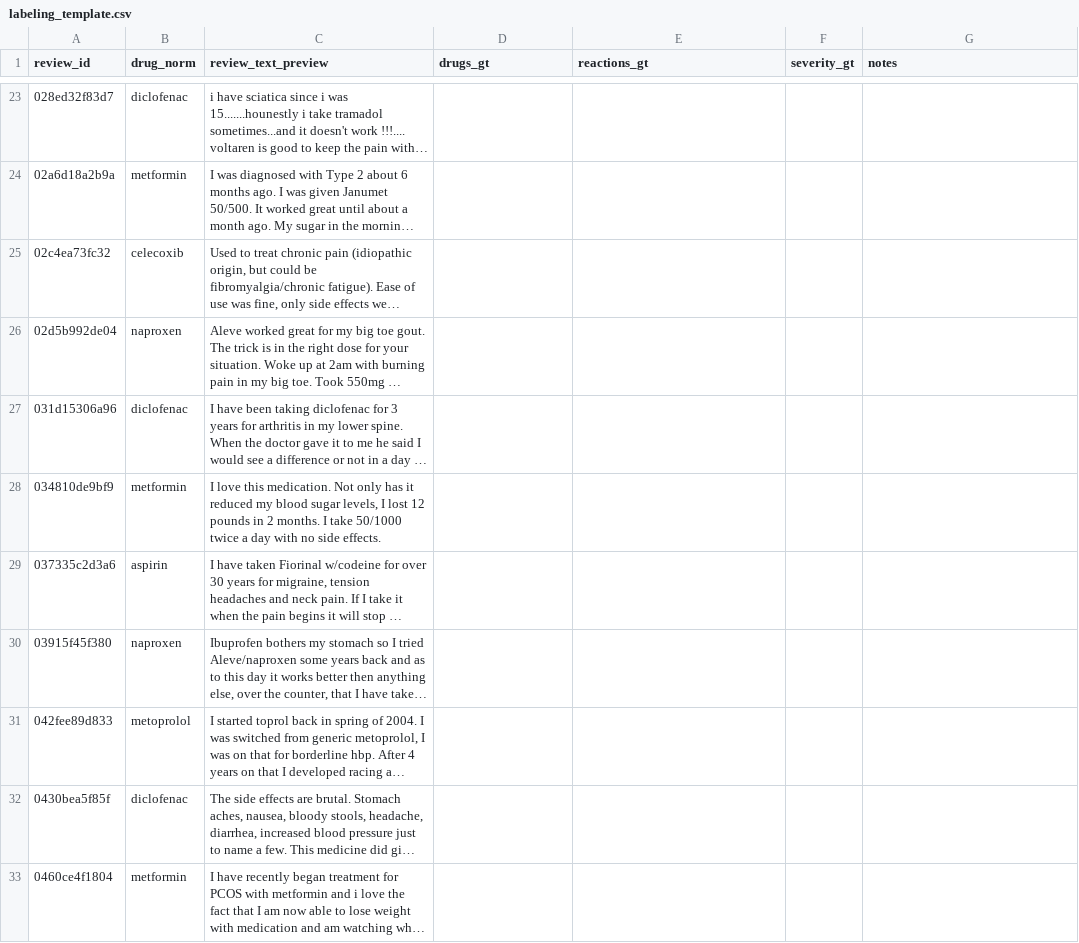
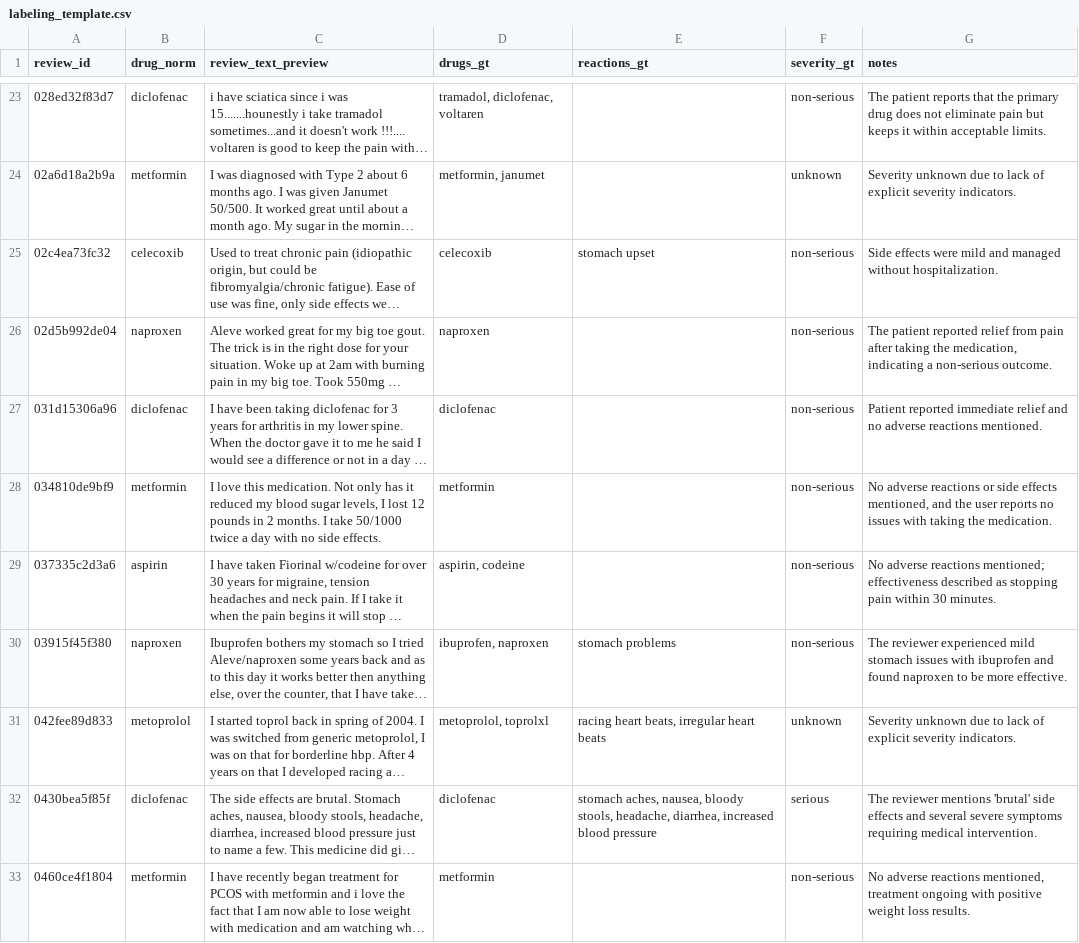
Before and after one commit to AniketK88/FAERS_AIML, a CSV file: data/ground_truth/labeling_template.csv, drawn as a sheet; only a part is shown, gaps mark what is left out; long unchanged cells end in …; the diff covers the shown part only; the diff names each change by its address in the sheet, - before the commit and + after, or states it on an @@ line.

```diff
--- a/data/ground_truth/labeling_template.csv
+++ b/data/ground_truth/labeling_template.csv
-D23 (drugs_gt): (empty)
+D23 (drugs_gt): tramadol, diclofenac, voltaren
-F23 (severity_gt): (empty)
+F23 (severity_gt): non-serious
-G23 (notes): (empty)
+G23 (notes): The patient reports that the primary drug does not eliminate pain but keeps it within acceptable limits.
-D24 (drugs_gt): (empty)
+D24 (drugs_gt): metformin, janumet
-F24 (severity_gt): (empty)
+F24 (severity_gt): unknown
-G24 (notes): (empty)
+G24 (notes): Severity unknown due to lack of explicit severity indicators.
-D25 (drugs_gt): (empty)
+D25 (drugs_gt): celecoxib
-E25 (reactions_gt): (empty)
+E25 (reactions_gt): stomach upset
-F25:F30 (severity_gt): (empty)
+F25:F30 (severity_gt): non-serious
-G25 (notes): (empty)
+G25 (notes): Side effects were mild and managed without hospitalization.
-D26 (drugs_gt): (empty)
+D26 (drugs_gt): naproxen
-G26 (notes): (empty)
+G26 (notes): The patient reported relief from pain after taking the medication, indicating a non-serious outcome.
-D27 (drugs_gt): (empty)
+D27 (drugs_gt): diclofenac
-G27 (notes): (empty)
+G27 (notes): Patient reported immediate relief and no adverse reactions mentioned.
-D28 (drugs_gt): (empty)
+D28 (drugs_gt): metformin
-G28 (notes): (empty)
+G28 (notes): No adverse reactions or side effects mentioned, and the user reports no issues with taking the medication.
-D29 (drugs_gt): (empty)
+D29 (drugs_gt): aspirin, codeine
-G29 (notes): (empty)
+G29 (notes): No adverse reactions mentioned; effectiveness described as stopping pain within 30 minutes.
-D30 (drugs_gt): (empty)
+D30 (drugs_gt): ibuprofen, naproxen
-E30 (reactions_gt): (empty)
+E30 (reactions_gt): stomach problems
-G30 (notes): (empty)
+G30 (notes): The reviewer experienced mild stomach issues with ibuprofen and found naproxen to be more effective.
-D31 (drugs_gt): (empty)
+D31 (drugs_gt): metoprolol, toprolxl
-E31 (reactions_gt): (empty)
+E31 (reactions_gt): racing heart beats, irregular heart beats
-F31 (severity_gt): (empty)
+F31 (severity_gt): unknown
-G31 (notes): (empty)
+G31 (notes): Severity unknown due to lack of explicit severity indicators.
-D32 (drugs_gt): (empty)
+D32 (drugs_gt): diclofenac
-E32 (reactions_gt): (empty)
+E32 (reactions_gt): stomach aches, nausea, bloody stools, headache, diarrhea, increased blood pressure
-F32 (severity_gt): (empty)
+F32 (severity_gt): serious
-G32 (notes): (empty)
+G32 (notes): The reviewer mentions 'brutal' side effects and several severe symptoms requiring medical intervention.
-D33 (drugs_gt): (empty)
+D33 (drugs_gt): metformin
-F33 (severity_gt): (empty)
+F33 (severity_gt): non-serious
-G33 (notes): (empty)
+G33 (notes): No adverse reactions mentioned, treatment ongoing with positive weight loss results.
```
Also changed, not shown: 130 edited cells elsewhere in this file, 6 other files.
